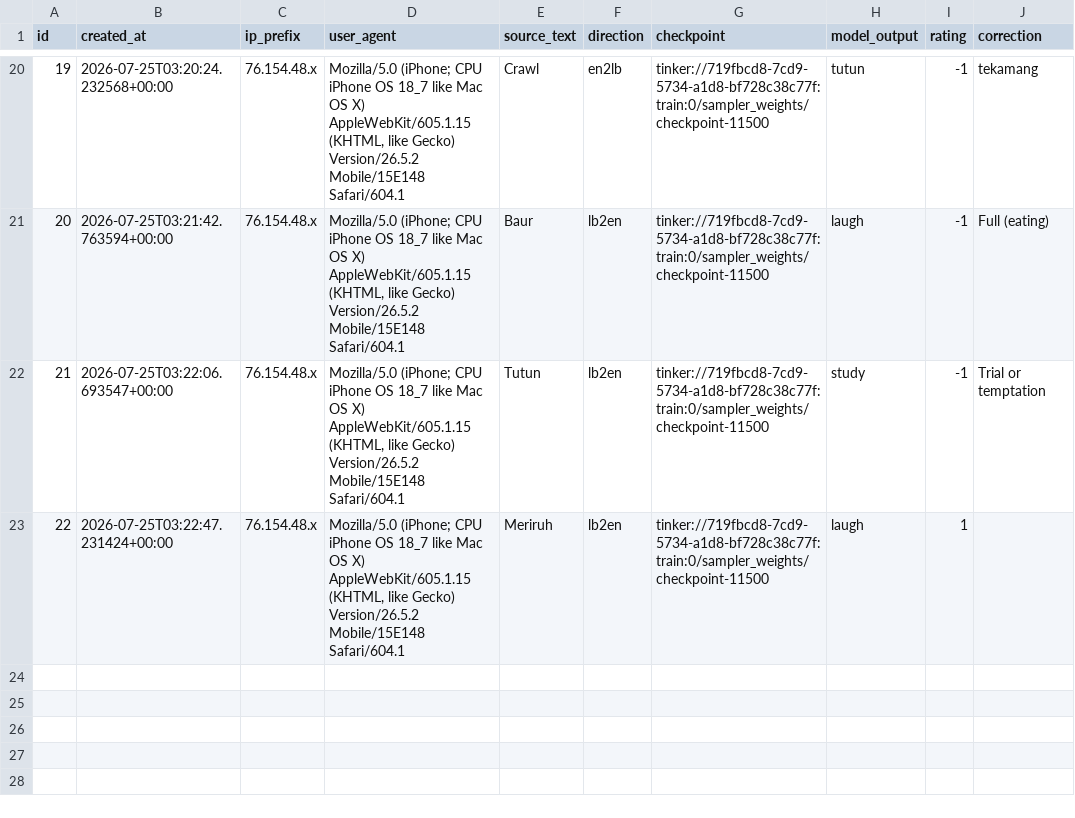
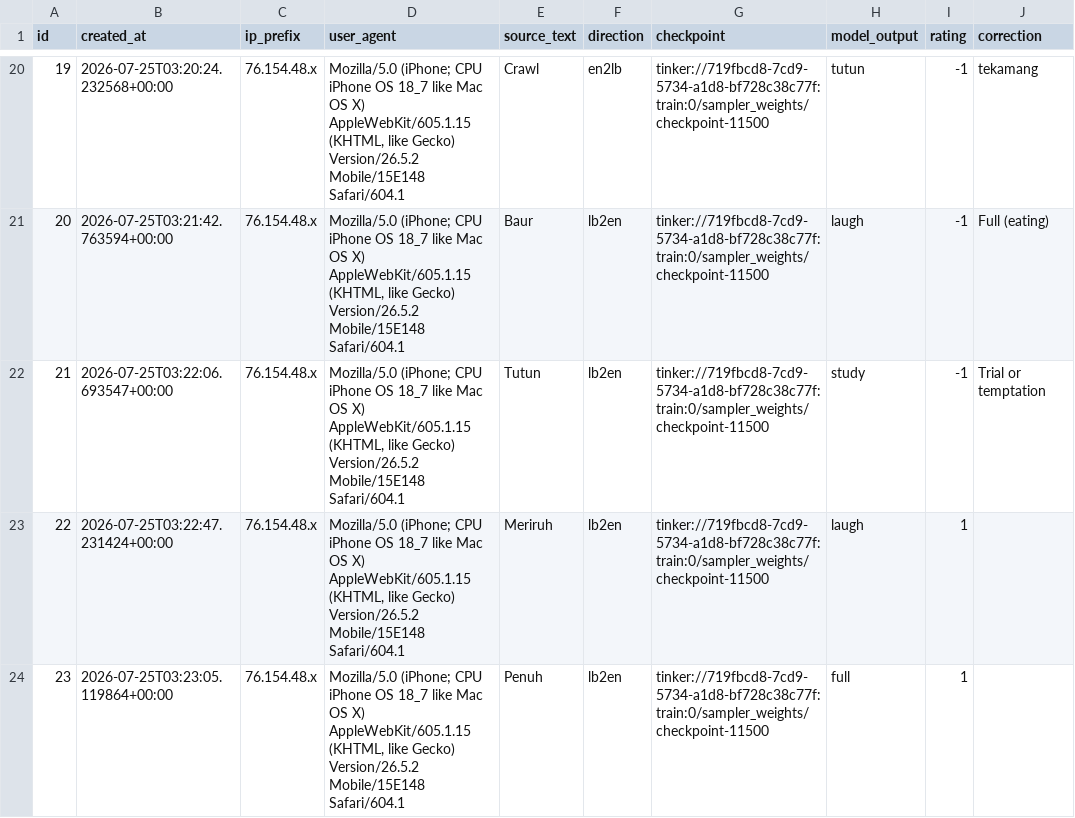
Before and after one commit to matteuspan/lunbawang-translate, a CSV file: eval/feedback.csv, drawn as a sheet; only a part is shown, gaps mark what is left out.

Commit message:
auto: update feedback.csv

```diff
--- a/eval/feedback.csv
+++ b/eval/feedback.csv
@@ -23 +23,2 @@ id,created_at,ip_prefix,user_agent,source_text,direction,checkpoint,model_output
 22,2026-07-25T03:22:47.231424+00:00,76.154.48.x,"Mozilla/5.0 (iPhone; CPU iPhone OS 18_7 like Mac OS X) AppleWebKit/605.1.15 (KHTML, like Gecko) Version/26.5.2 Mobile/15E148 Safari/604.1",Meriruh,lb2en,tinker://719fbcd8-7cd9-5734-a1d8-bf728c38c77f:train:0/sampler_weights/checkpoint-11500,laugh,1,
+23,2026-07-25T03:23:05.119864+00:00,76.154.48.x,"Mozilla/5.0 (iPhone; CPU iPhone OS 18_7 like Mac OS X) AppleWebKit/605.1.15 (KHTML, like Gecko) Version/26.5.2 Mobile/15E148 Safari/604.1",Penuh,lb2en,tinker://719fbcd8-7cd9-5734-a1d8-bf728c38c77f:train:0/sampler_weights/checkpoint-11500,full,1,
```
